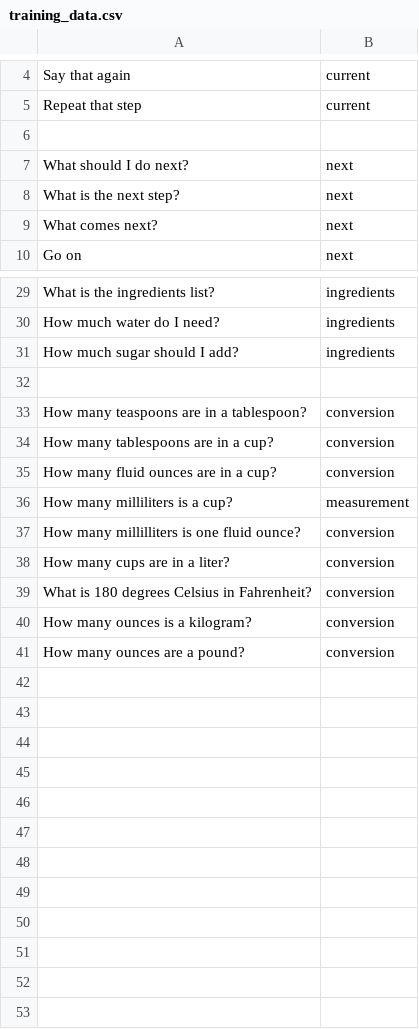
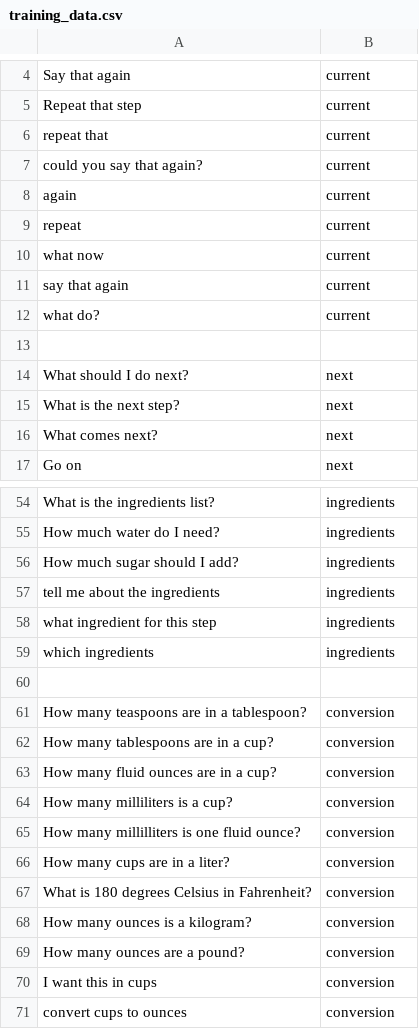
Before and after one commit to mubasil/flavortown, a CSV file: training_data.csv, drawn as a sheet; only a part is shown, gaps mark what is left out; the diff covers the shown part only.

```diff
--- a/training_data.csv
+++ b/training_data.csv
@@ -5,2 +5,9 @@ Say that again,current
 Repeat that step,current
+repeat that,current
+could you say that again?,current
+again,current
+repeat,current
+what now,current
+say that again,current
+what do?,current
 
@@ -31,2 +56,5 @@ How much water do I need?,ingredients
 How much sugar should I add?,ingredients
+tell me about the ingredients,ingredients
+what ingredient for this step,ingredients
+which ingredients,ingredients
 
@@ -35,3 +63,3 @@ How many tablespoons are in a cup?,conversion
 How many fluid ounces are in a cup?,conversion
-How many milliliters is a cup?,measurement
+How many milliliters is a cup?,conversion
 How many millilliters is one fluid ounce?,conversion
@@ -41 +69,3 @@ How many ounces is a kilogram?,conversion
 How many ounces are a pound?,conversion
+I want this in cups,conversion
+convert cups to ounces,conversion
```
Also changed, not shown: 18 added rows and 1 edited cell elsewhere in this file, 2 other files.
